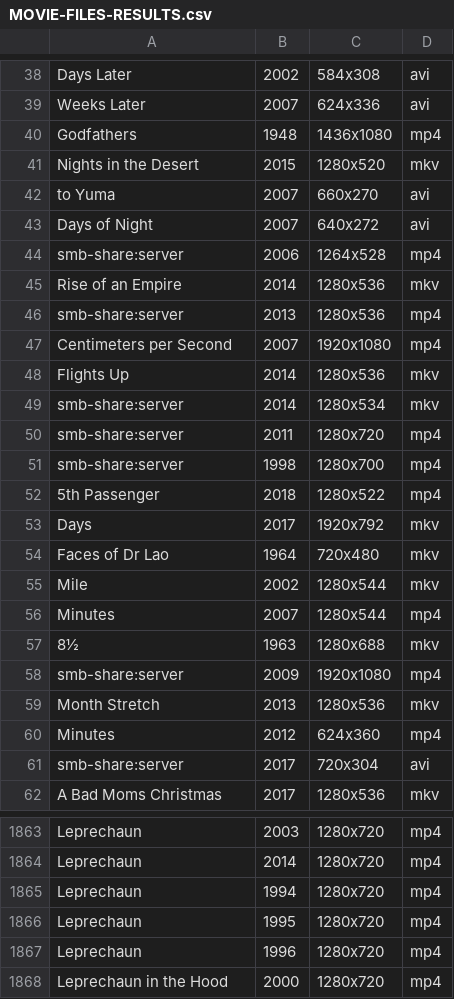
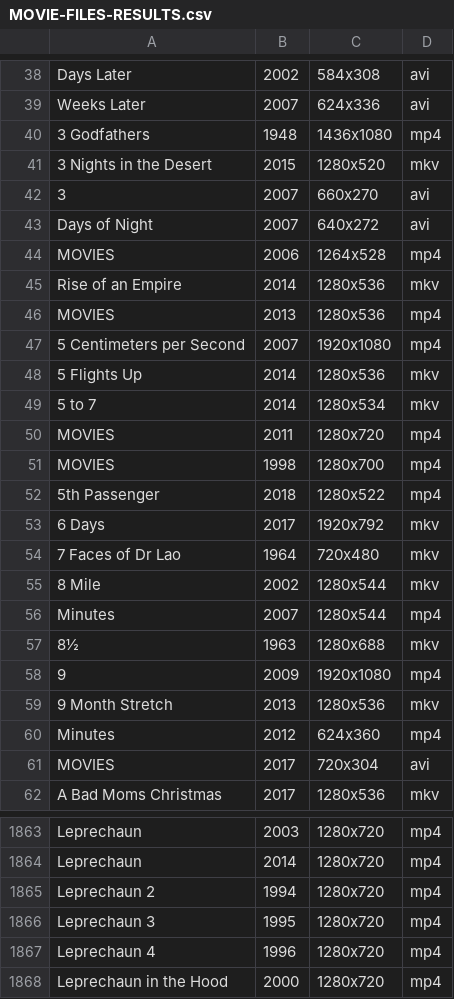
Before and after one commit to Hablakes/B_MEDIA_INDEX, a CSV file: FILES/MOVIE-FILES-RESULTS.csv, drawn as a sheet; only a part is shown, gaps mark what is left out; the diff covers the shown part only.

```diff
--- a/FILES/MOVIE-FILES-RESULTS.csv
+++ b/FILES/MOVIE-FILES-RESULTS.csv
@@ -39,24 +39,24 @@ Days Later,2002,584x308,avi
 Weeks Later,2007,624x336,avi
-Godfathers,1948,1436x1080,mp4
-Nights in the Desert,2015,1280x520,mkv
-to Yuma,2007,660x270,avi
+3 Godfathers,1948,1436x1080,mp4
+3 Nights in the Desert,2015,1280x520,mkv
+3,2007,660x270,avi
 Days of Night,2007,640x272,avi
-smb-share:server,2006,1264x528,mp4
+MOVIES,2006,1264x528,mp4
 Rise of an Empire,2014,1280x536,mkv
-smb-share:server,2013,1280x536,mp4
-Centimeters per Second,2007,1920x1080,mp4
-Flights Up,2014,1280x536,mkv
-smb-share:server,2014,1280x534,mkv
-smb-share:server,2011,1280x720,mp4
-smb-share:server,1998,1280x700,mp4
+MOVIES,2013,1280x536,mp4
+5 Centimeters per Second,2007,1920x1080,mp4
+5 Flights Up,2014,1280x536,mkv
+5 to 7,2014,1280x534,mkv
+MOVIES,2011,1280x720,mp4
+MOVIES,1998,1280x700,mp4
 5th Passenger,2018,1280x522,mp4
-Days,2017,1920x792,mkv
-Faces of Dr Lao,1964,720x480,mkv
-Mile,2002,1280x544,mkv
+6 Days,2017,1920x792,mkv
+7 Faces of Dr Lao,1964,720x480,mkv
+8 Mile,2002,1280x544,mkv
 Minutes,2007,1280x544,mp4
 8½,1963,1280x688,mkv
-smb-share:server,2009,1920x1080,mp4
-Month Stretch,2013,1280x536,mkv
+9,2009,1920x1080,mp4
+9 Month Stretch,2013,1280x536,mkv
 Minutes,2012,624x360,mp4
-smb-share:server,2017,720x304,avi
+MOVIES,2017,720x304,avi
 A Bad Moms Christmas,2017,1280x536,mkv
@@ -1864,5 +1864,5 @@ Leprechaun,2003,1280x720,mp4
 Leprechaun,2014,1280x720,mp4
-Leprechaun,1994,1280x720,mp4
-Leprechaun,1995,1280x720,mp4
-Leprechaun,1996,1280x720,mp4
+Leprechaun 2,1994,1280x720,mp4
+Leprechaun 3,1995,1280x720,mp4
+Leprechaun 4,1996,1280x720,mp4
 Leprechaun in the Hood,2000,1280x720,mp4
```
Also changed, not shown: 175 edited cells elsewhere in this file, 22 other files.
